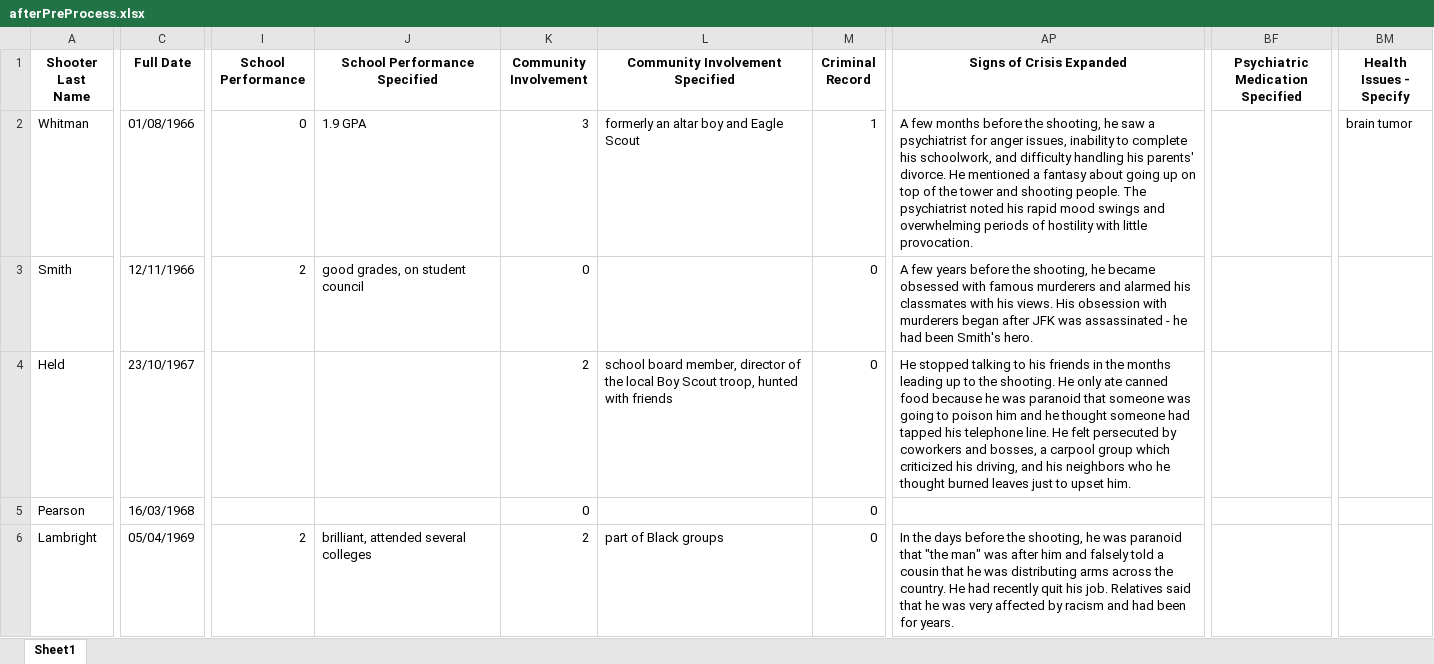
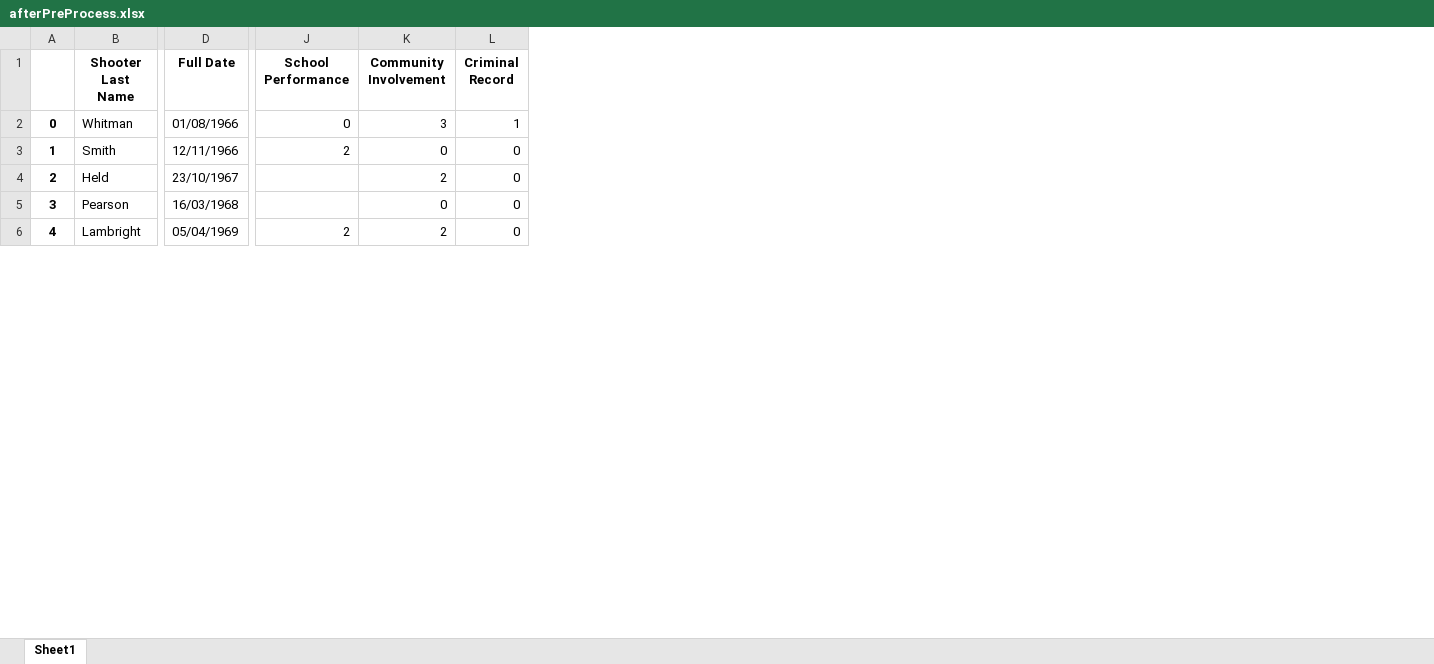
Before and after one commit to filbertfederico/Data_Science, an Excel workbook: afterPreProcess.xlsx, sheet Sheet1, drawn as a sheet; only a part is shown, gaps mark what is left out; values as stored, in another font and other column widths than the file's, no borders; removed rows and columns are numbered as before the commit, all else as after; the diff covers the shown part only; the diff names each change by its address in the sheet, - before the commit and + after, or states it on an @@ line.

```diff
--- a/afterPreProcess.xlsx (sheet Sheet1)
+++ b/afterPreProcess.xlsx (sheet Sheet1)
+column A, rows 2-6: 0 | 1 | 2 | 3 | 4
-column J (School Performance Specified), rows 2-6: 1.9 GPA | good grades, on student council |  |  | brilliant, attended several colleges
-column L (Community Involvement Specified), rows 2-6: formerly an altar boy and Eagle Scout |  | school board member, director of the local Boy Scout troop, hunted with friends |  | part of Black groups
-column AP (Signs of Crisis Expanded), rows 2-6: A few months before the shooting, he saw a psychiatrist for anger issues, inability to complete his schoolwork, and difficulty handling his parents' divorce. He mentioned a fantasy about going up on top of the tower and shooting people. The psychiatrist noted his rapid mood swings and overwhelming periods of hostility with little provocation. | A few years before the shooting, he became obsessed with famous murderers and alarmed his classmates with his views. His obsession with murderers began after JFK was assassinated - he had been Smith's hero. | He stopped talking to his friends in the months leading up to the shooting. He only ate canned food because he was paranoid that someone was going to poison him and he thought someone had tapped his telephone line. He felt persecuted by coworkers and bosses, a carpool group which criticized his driving, and his neighbors who he thought burned leaves just to upset him. |  | In the days before the shooting, he was paranoid that "the man" was after him and falsely told a cousin that he was distributing arms across the country. He had recently quit his job. Relatives said that he was very affected by racism and had been for years.
-column BF (Psychiatric Medication Specified), empty
-column BM (Health Issues - Specify), row 2: brain tumor
```
Also changed, not shown: 1 removed row elsewhere in this sheet, afterCleaning.xlsx, 11 other files.
